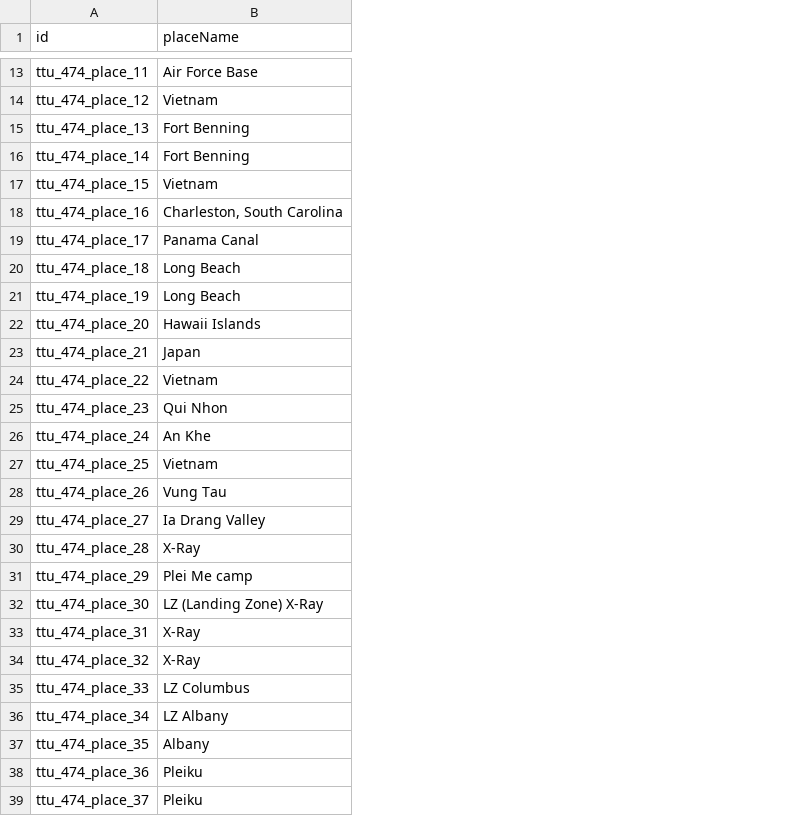
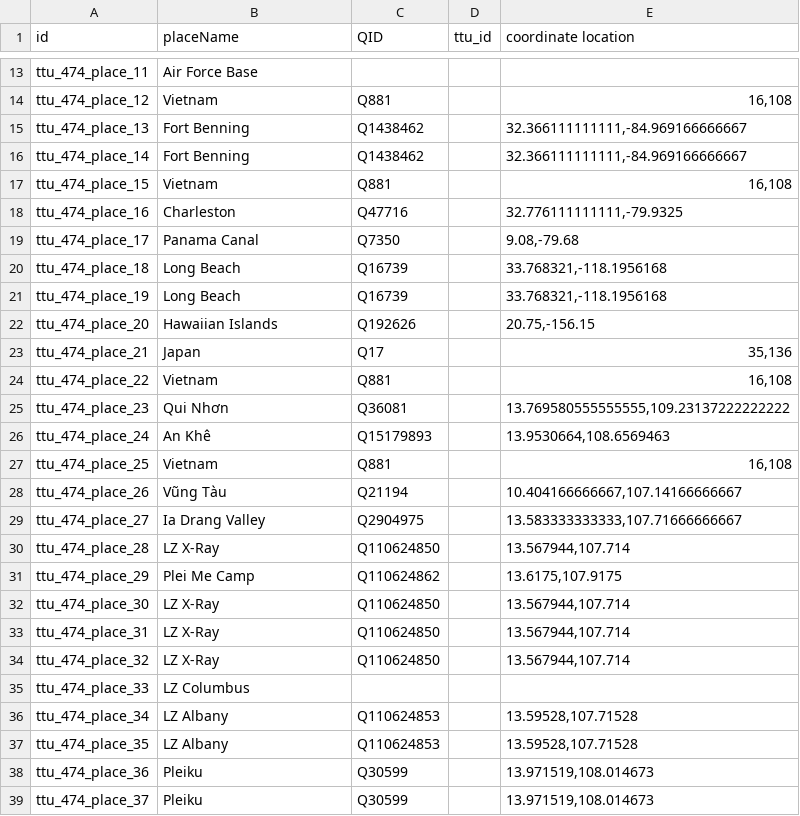
Before and after one commit to Dartmouth-Digital-History-Initiative/VNCA-Encoding, a TSV file: tsv/0474_ackerman_dick_places.tsv, drawn as a sheet; only a part is shown, gaps mark what is left out; the diff covers the shown part only; the diff names each change by its address in the sheet, - before the commit and + after, or states it on an @@ line.

Commit message:
Update 0474_ackerman_dick_places.tsv
Partially added NEL to events TSV of Dick Ackerman interview

```diff
--- a/tsv/0474_ackerman_dick_places.tsv
+++ b/tsv/0474_ackerman_dick_places.tsv
+column C (QID), rows 14-39: Q881 | Q1438462 | Q1438462 | Q881 | Q47716 | Q7350 | Q16739 | Q16739 | Q192626 | Q17 | Q881 | Q36081 | Q15179893 | Q881 | Q21194 | Q2904975 | Q110624850 | Q110624862 | Q110624850 | Q110624850 | Q110624850 |  | Q110624853 | Q110624853 | Q30599 | Q30599
+column D (ttu_id), empty
+column E (coordinate location), rows 14-39: 16,108 | 32.366111111111,-84.969166666667 | 32.366111111111,-84.969166666667 | 16,108 | 32.776111111111,-79.9325 | 9.08,-79.68 | 33.768321,-118.1956168 | 33.768321,-118.1956168 | 20.75,-156.15 | 35,136 | 16,108 | 13.769580555555555,109.23137222222222 | 13.9530664,108.6569463 | 16,108 | 10.404166666667,107.14166666667 | 13.583333333333,107.71666666667 | 13.567944,107.714 | 13.6175,107.9175 | 13.567944,107.714 | 13.567944,107.714 | 13.567944,107.714 |  | 13.59528,107.71528 | 13.59528,107.71528 | 13.971519,108.014673 | 13.971519,108.014673
-B18 (placeName): Charleston, South Carolina
+B18 (placeName): Charleston
-B22 (placeName): Hawaii Islands
+B22 (placeName): Hawaiian Islands
-B25 (placeName): Qui Nhon
+B25 (placeName): Qui Nhơn
-B26 (placeName): An Khe
+B26 (placeName): An Khê
-B28 (placeName): Vung Tau
+B28 (placeName): Vũng Tàu
-B30 (placeName): X-Ray
+B30 (placeName): LZ X-Ray
-B31 (placeName): Plei Me camp
+B31 (placeName): Plei Me Camp
-B32 (placeName): LZ (Landing Zone) X-Ray
+B32 (placeName): LZ X-Ray
-B33:B34 (placeName): X-Ray
+B33:B34 (placeName): LZ X-Ray
-B37 (placeName): Albany
+B37 (placeName): LZ Albany
```
Also changed, not shown: 6 edited cells elsewhere in this file.
